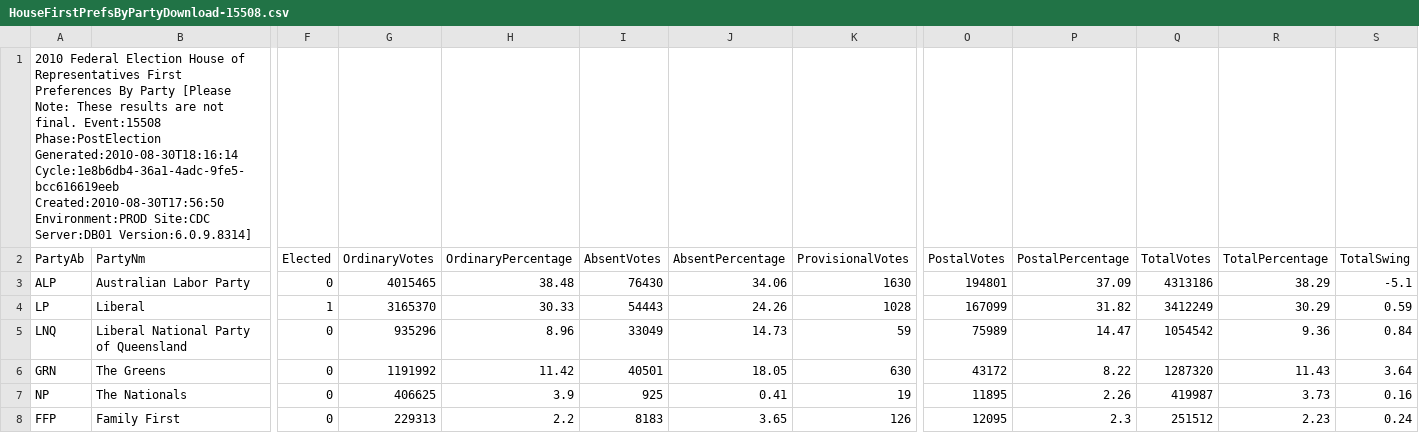
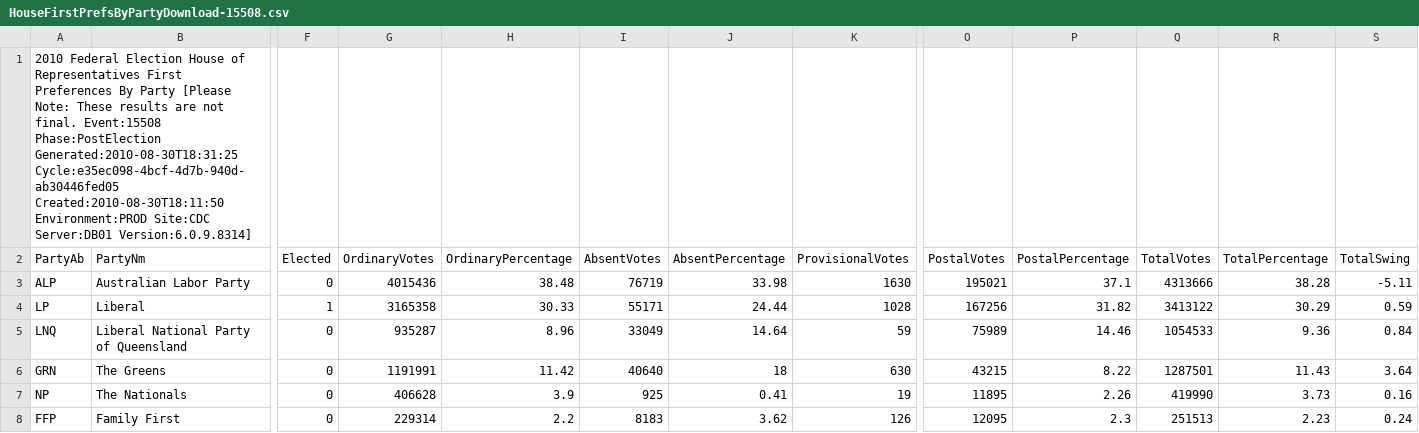
Before and after one commit to d1b/AustralianFederalElection2010CSV, a CSV file: HouseFirstPrefsByPartyDownload-15508.csv, drawn as a sheet; only a part is shown, gaps mark what is left out; the diff covers the shown part only; the diff names each change by its address in the sheet, - before the commit and + after, or states it on an @@ line.

```diff
--- a/HouseFirstPrefsByPartyDownload-15508.csv
+++ b/HouseFirstPrefsByPartyDownload-15508.csv
-A1 (PartyAb): …Event:15508 Phase:PostElection Generated:2010-08-30T18:16:14 Cycle:1e8b6db4-36a1-4adc-9fe5-bcc616619eeb Created:2010-08-30T17:56:50 Environment:PROD Site:CDC…
+A1 (PartyAb): …Event:15508 Phase:PostElection Generated:2010-08-30T18:31:25 Cycle:e35ec098-4bcf-4d7b-940d-ab30446fed05 Created:2010-08-30T18:11:50 Environment:PROD Site:CDC…
-G3 (OrdinaryVotes): 4015465
+G3 (OrdinaryVotes): 4015436
-I3 (AbsentVotes): 76430
+I3 (AbsentVotes): 76719
-J3 (AbsentPercentage): 34.06
+J3 (AbsentPercentage): 33.98
-O3 (PostalVotes): 194801
+O3 (PostalVotes): 195021
-P3 (PostalPercentage): 37.09
+P3 (PostalPercentage): 37.1
-Q3 (TotalVotes): 4313186
+Q3 (TotalVotes): 4313666
-R3 (TotalPercentage): 38.29
+R3 (TotalPercentage): 38.28
-S3 (TotalSwing): -5.1
+S3 (TotalSwing): -5.11
-G4 (OrdinaryVotes): 3165370
+G4 (OrdinaryVotes): 3165358
-I4 (AbsentVotes): 54443
+I4 (AbsentVotes): 55171
-J4 (AbsentPercentage): 24.26
+J4 (AbsentPercentage): 24.44
-O4 (PostalVotes): 167099
+O4 (PostalVotes): 167256
-Q4 (TotalVotes): 3412249
+Q4 (TotalVotes): 3413122
-G5 (OrdinaryVotes): 935296
+G5 (OrdinaryVotes): 935287
-J5 (AbsentPercentage): 14.73
+J5 (AbsentPercentage): 14.64
-P5 (PostalPercentage): 14.47
+P5 (PostalPercentage): 14.46
-Q5 (TotalVotes): 1054542
+Q5 (TotalVotes): 1054533
-G6 (OrdinaryVotes): 1191992
+G6 (OrdinaryVotes): 1191991
-I6 (AbsentVotes): 40501
+I6 (AbsentVotes): 40640
-J6 (AbsentPercentage): 18.05
+J6 (AbsentPercentage): 18
-O6 (PostalVotes): 43172
+O6 (PostalVotes): 43215
-Q6 (TotalVotes): 1287320
+Q6 (TotalVotes): 1287501
-G7 (OrdinaryVotes): 406625
+G7 (OrdinaryVotes): 406628
-Q7 (TotalVotes): 419987
+Q7 (TotalVotes): 419990
-G8 (OrdinaryVotes): 229313
+G8 (OrdinaryVotes): 229314
-J8 (AbsentPercentage): 3.65
+J8 (AbsentPercentage): 3.62
-Q8 (TotalVotes): 251512
+Q8 (TotalVotes): 251513
```
Also changed, not shown: 21 edited cells elsewhere in this file, HouseFirstPrefsByCandidateByVoteTypeDownload-15508.csv, HouseTcpByCandidateByVoteTypeDownload-15508.csv, 53 other files.
